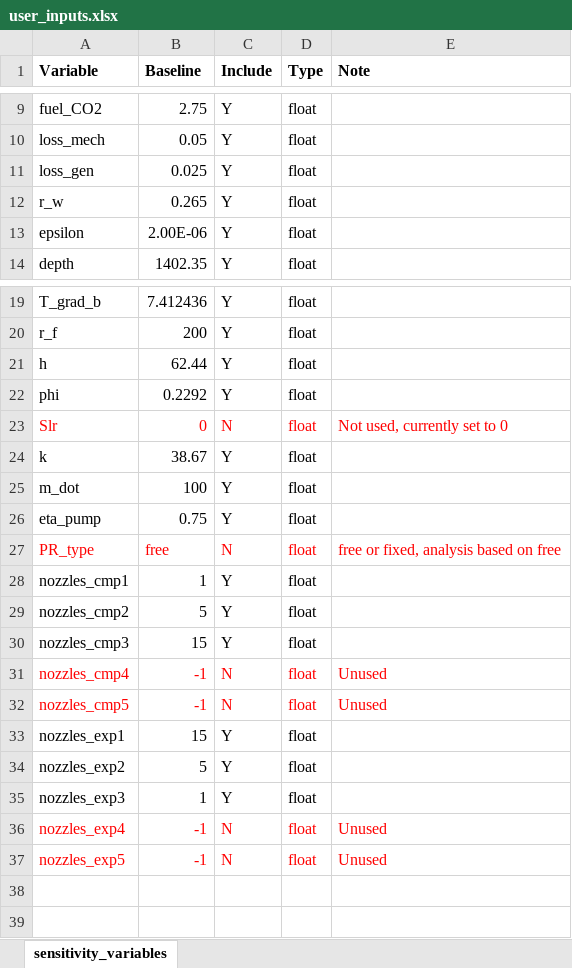
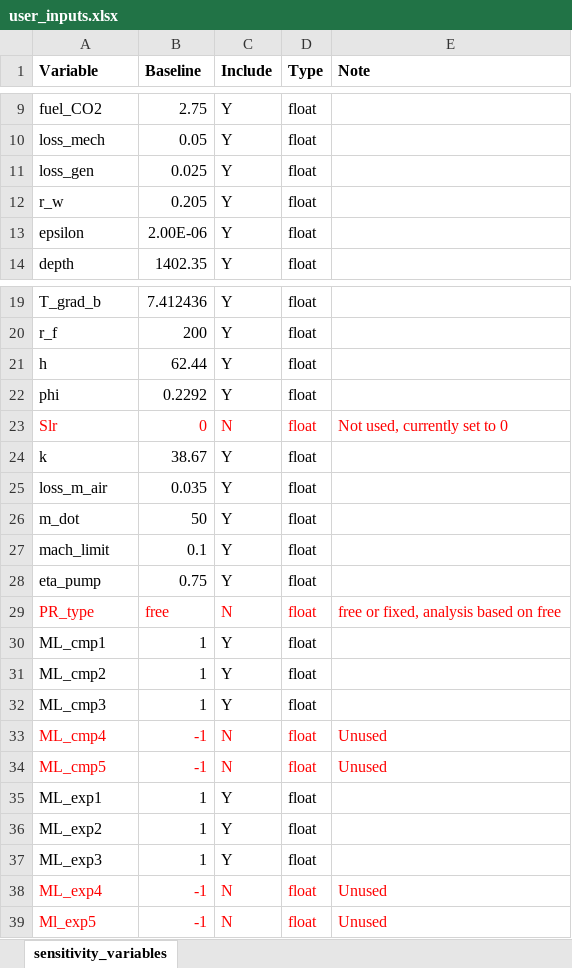
Before and after one commit to EnergyModels/caes, an Excel workbook: projects/mid_atlantic/sensitivity/user_inputs.xlsx, sheet sensitivity_variables, drawn as a sheet; only a part is shown, gaps mark what is left out; values as stored, in another font and other column widths than the file's, no borders; addresses are those after the commit; the diff names each change by its address in the sheet, - before the commit and + after, or states it on an @@ line.

Commit message:
removed nozzles as user inputs for ICAES, now user directly inputs the mass loading (ML) per stage
results verified with tests/test_ICAES.py

```diff
--- a/projects/mid_atlantic/sensitivity/user_inputs.xlsx (sheet sensitivity_variables)
+++ b/projects/mid_atlantic/sensitivity/user_inputs.xlsx (sheet sensitivity_variables)
-B12 (Baseline): 0.265
+B12 (Baseline): 0.205
+row 25: loss_m_air | 0.035 | Y | float
-B26 (Baseline): 100
+B26 (Baseline): 50
+row 27: mach_limit | 0.1 | Y | float
-A30 (Variable): nozzles_cmp1
+A30 (Variable): ML_cmp1
-A31 (Variable): nozzles_cmp2
+A31 (Variable): ML_cmp2
-B31 (Baseline): 5
+B31 (Baseline): 1
-A32 (Variable): nozzles_cmp3
+A32 (Variable): ML_cmp3
-B32 (Baseline): 15
+B32 (Baseline): 1
-A33 (Variable): nozzles_cmp4
+A33 (Variable): ML_cmp4
-A34 (Variable): nozzles_cmp5
+A34 (Variable): ML_cmp5
-A35 (Variable): nozzles_exp1
+A35 (Variable): ML_exp1
-B35 (Baseline): 15
+B35 (Baseline): 1
-A36 (Variable): nozzles_exp2
+A36 (Variable): ML_exp2
-B36 (Baseline): 5
+B36 (Baseline): 1
-A37 (Variable): nozzles_exp3
+A37 (Variable): ML_exp3
-A38 (Variable): nozzles_exp4
+A38 (Variable): ML_exp4
-A39 (Variable): nozzles_exp5
+A39 (Variable): Ml_exp5
```
Also changed, not shown: 4 other files.
